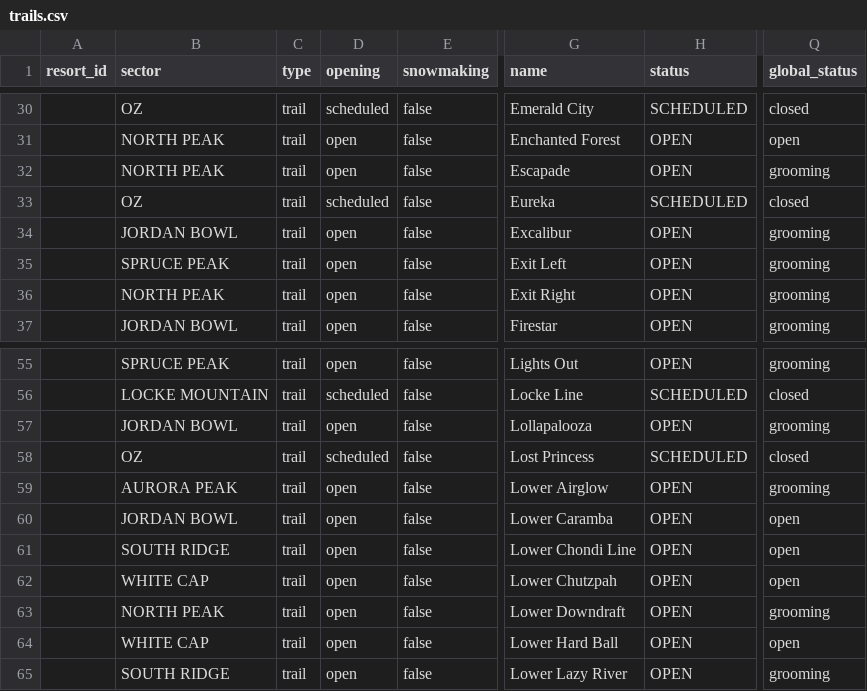
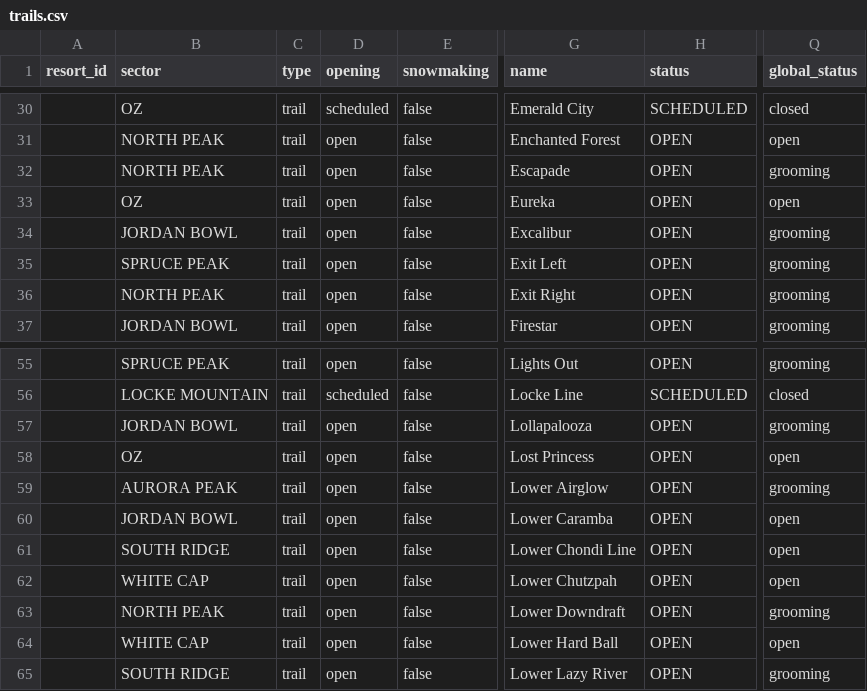
Before and after one commit to abkfenris/SundayRiverConditions, a CSV file: trails.csv, drawn as a sheet; only a part is shown, gaps mark what is left out; the diff names each change by its address in the sheet, - before the commit and + after, or states it on an @@ line.

```diff
--- a/trails.csv
+++ b/trails.csv
-D33 (opening): scheduled
+D33 (opening): open
-H33 (status): SCHEDULED
+H33 (status): OPEN
-Q33 (global_status): closed
+Q33 (global_status): open
-D58 (opening): scheduled
+D58 (opening): open
-H58 (status): SCHEDULED
+H58 (status): OPEN
-Q58 (global_status): closed
+Q58 (global_status): open
```
Also changed, not shown: lifts.csv.
